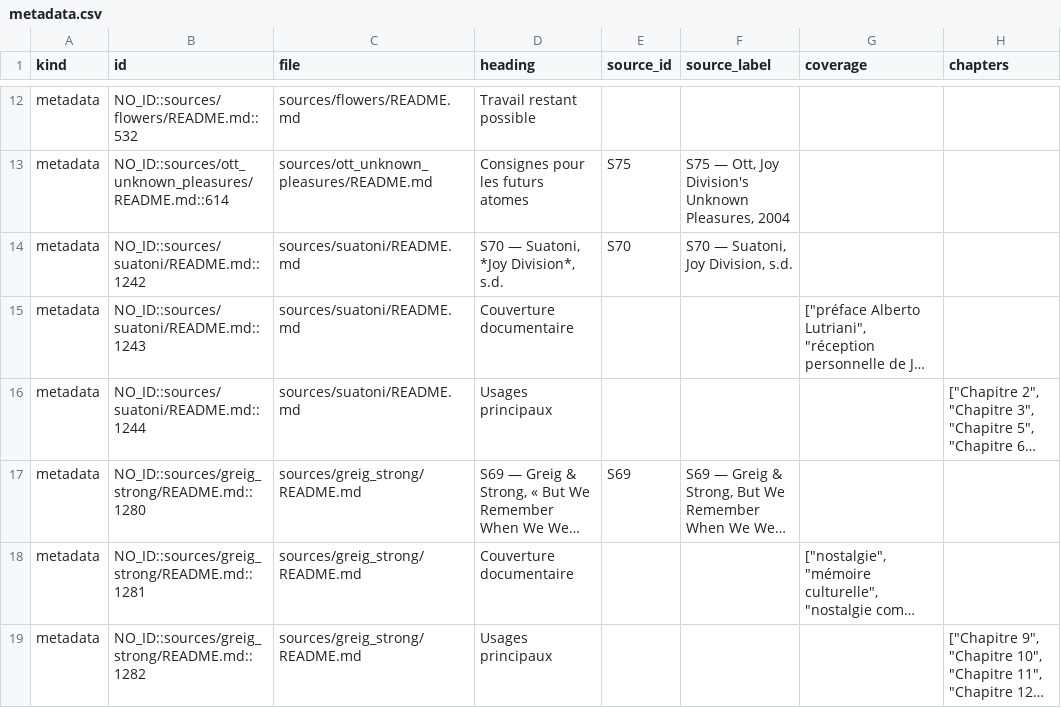
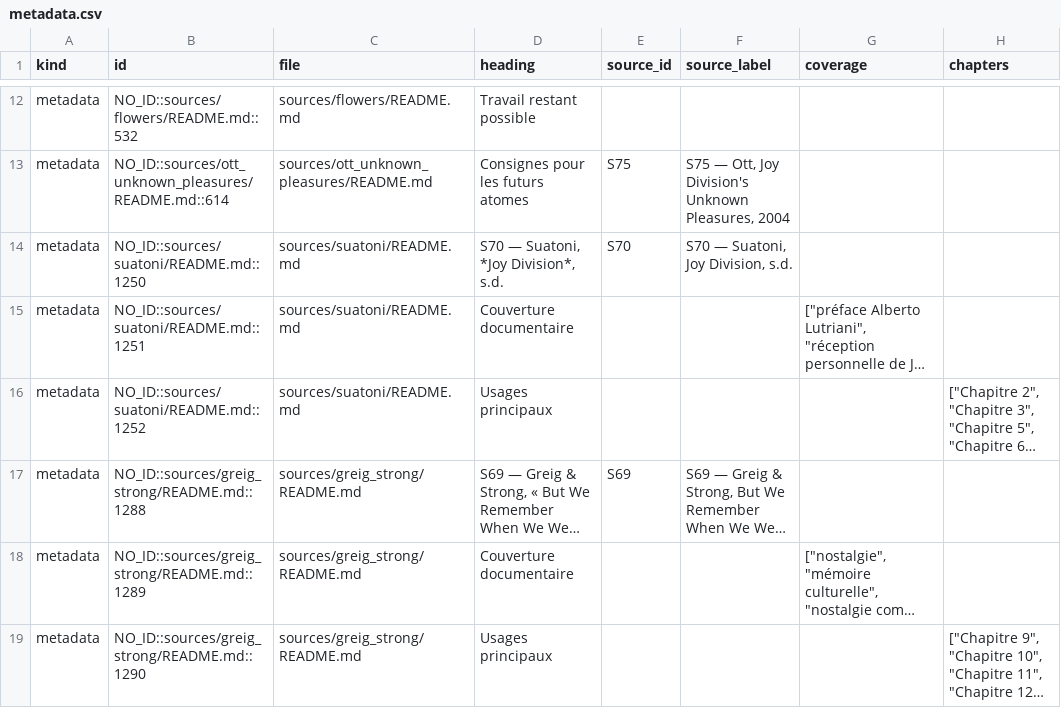
Before and after one commit to AdminQuest/joy-division-ai-writing-studio, a CSV file: exports/generated/metadata.csv, drawn as a sheet; only a part is shown, gaps mark what is left out; long unchanged cells end in …; the diff names each change by its address in the sheet, - before the commit and + after, or states it on an @@ line.

```diff
--- a/exports/generated/metadata.csv
+++ b/exports/generated/metadata.csv
-B14 (id): NO_ID::sources/suatoni/README.md::1242
+B14 (id): NO_ID::sources/suatoni/README.md::1250
-B15 (id): NO_ID::sources/suatoni/README.md::1243
+B15 (id): NO_ID::sources/suatoni/README.md::1251
-B16 (id): NO_ID::sources/suatoni/README.md::1244
+B16 (id): NO_ID::sources/suatoni/README.md::1252
-B17 (id): NO_ID::sources/greig_strong/README.md::1280
+B17 (id): NO_ID::sources/greig_strong/README.md::1288
-B18 (id): NO_ID::sources/greig_strong/README.md::1281
+B18 (id): NO_ID::sources/greig_strong/README.md::1289
-B19 (id): NO_ID::sources/greig_strong/README.md::1282
+B19 (id): NO_ID::sources/greig_strong/README.md::1290
```
Also changed, not shown: exports/generated/chronology.csv, exports/generated/people.csv, 32 other files.
